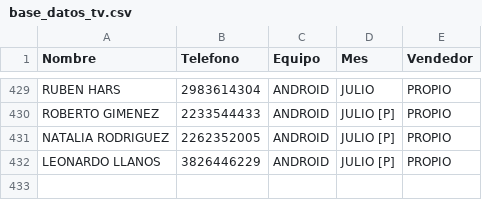
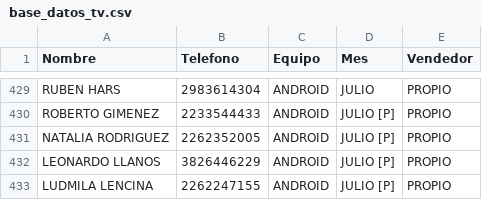
Before and after one commit to radioprolait/tv-digital-admin, a CSV file: base_datos_tv.csv, drawn as a sheet; only a part is shown, gaps mark what is left out.

Commit message:
Actualizar base de clientes

```diff
--- a/base_datos_tv.csv
+++ b/base_datos_tv.csv
@@ -432 +432,2 @@ NATALIA RODRIGUEZ,2262352005,ANDROID,JULIO [P],PROPIO
 LEONARDO LLANOS,3826446229,ANDROID,JULIO [P],PROPIO
+LUDMILA LENCINA,2262247155,ANDROID,JULIO [P],PROPIO
```
